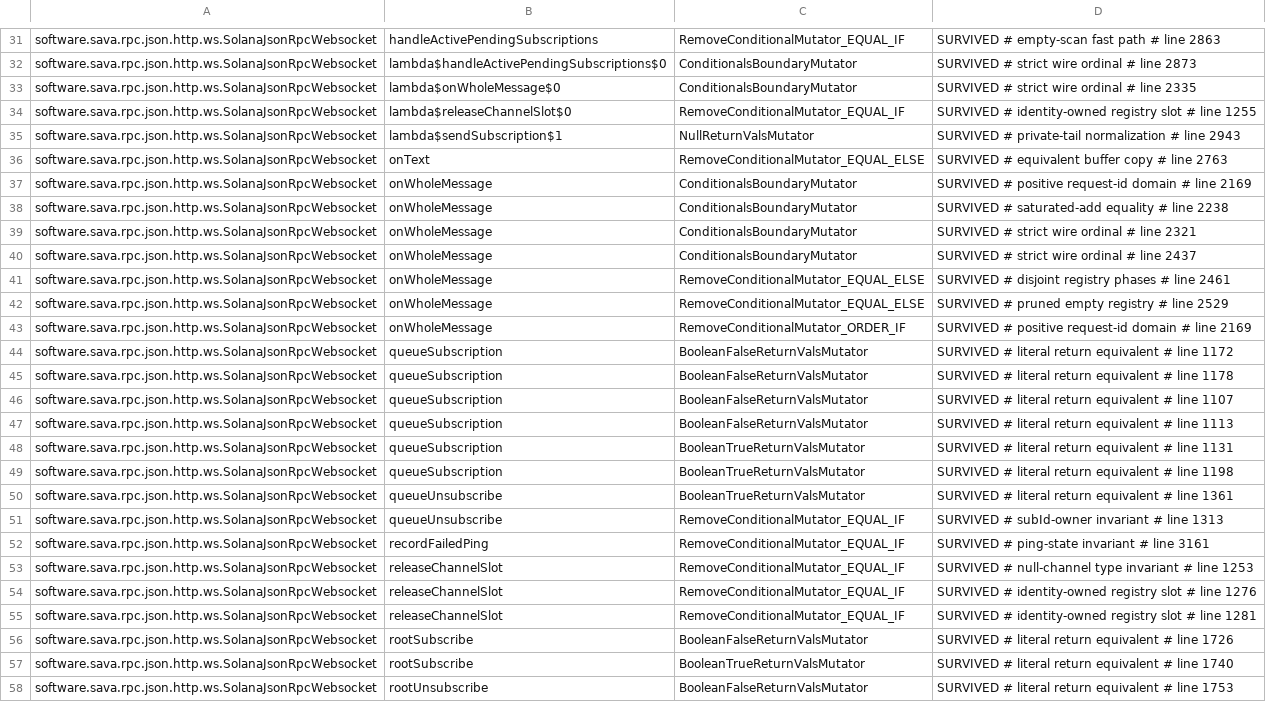
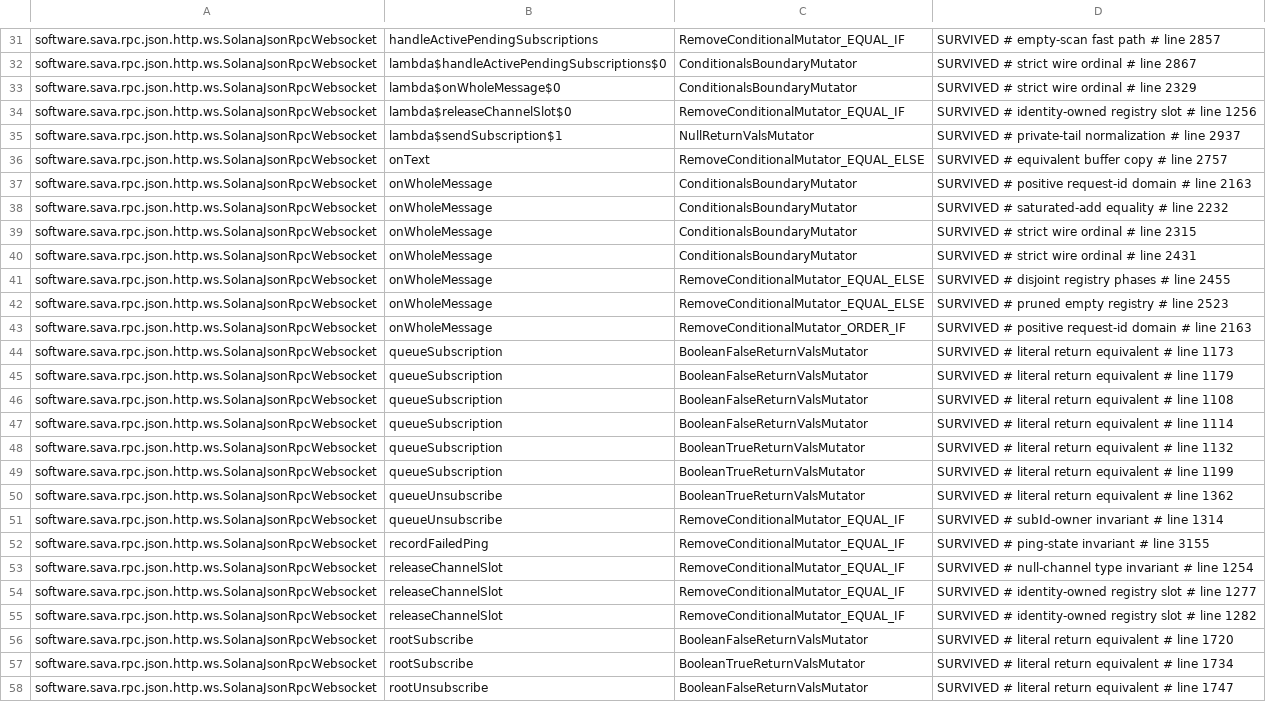
Before and after one commit to sava-software/sava, a CSV file: sava-rpc/config/pitest/ws-accepted.csv, drawn as a sheet; only a part is shown, gaps mark what is left out; the diff covers the shown part only; the diff names each change by its address in the sheet, - before the commit and + after, or states it on an @@ line.

```diff
--- a/sava-rpc/config/pitest/ws-accepted.csv
+++ b/sava-rpc/config/pitest/ws-accepted.csv
-D31: SURVIVED # empty-scan fast path # line 2863
+D31: SURVIVED # empty-scan fast path # line 2857
-D32: SURVIVED # strict wire ordinal # line 2873
+D32: SURVIVED # strict wire ordinal # line 2867
-D33: SURVIVED # strict wire ordinal # line 2335
+D33: SURVIVED # strict wire ordinal # line 2329
-D34: …# line 1255
+D34: …# line 1256
-D35: …# line 2943
+D35: …# line 2937
-D36: SURVIVED # equivalent buffer copy # line 2763
+D36: SURVIVED # equivalent buffer copy # line 2757
-D37: …# line 2169
+D37: …# line 2163
-D38: SURVIVED # saturated-add equality # line 2238
+D38: SURVIVED # saturated-add equality # line 2232
-D39: SURVIVED # strict wire ordinal # line 2321
+D39: SURVIVED # strict wire ordinal # line 2315
-D40: SURVIVED # strict wire ordinal # line 2437
+D40: SURVIVED # strict wire ordinal # line 2431
-D41: …# line 2461
+D41: …# line 2455
-D42: SURVIVED # pruned empty registry # line 2529
+D42: SURVIVED # pruned empty registry # line 2523
-D43: …# line 2169
+D43: …# line 2163
-D44: …# line 1172
+D44: …# line 1173
-D45: …# line 1178
+D45: …# line 1179
-D46: …# line 1107
+D46: …# line 1108
-D47: …# line 1113
+D47: …# line 1114
-D48: …# line 1131
+D48: …# line 1132
-D49: …# line 1198
+D49: …# line 1199
-D50: …# line 1361
+D50: …# line 1362
-D51: SURVIVED # subId-owner invariant # line 1313
+D51: SURVIVED # subId-owner invariant # line 1314
-D52: SURVIVED # ping-state invariant # line 3161
+D52: SURVIVED # ping-state invariant # line 3155
-D53: …# line 1253
+D53: …# line 1254
-D54: …# line 1276
+D54: …# line 1277
-D55: …# line 1281
+D55: …# line 1282
-D56: …# line 1726
+D56: …# line 1720
-D57: …# line 1740
+D57: …# line 1734
-D58: …# line 1753
+D58: …# line 1747
```
Also changed, not shown: 41 edited cells elsewhere in this file, sava-rpc/config/pitest/client-accepted.csv.
